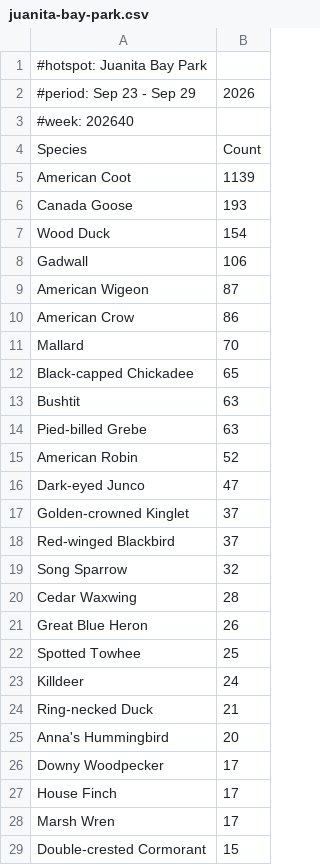
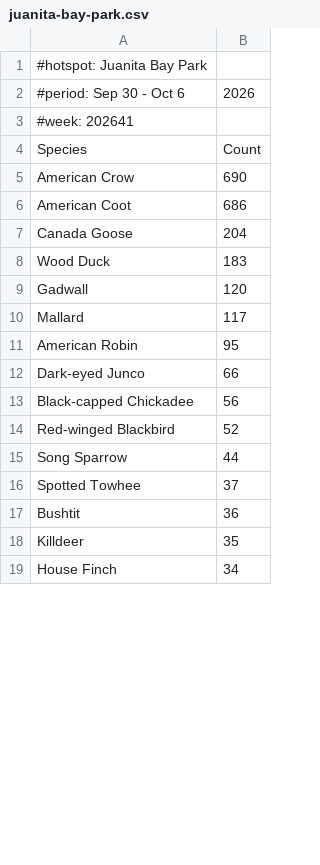
Before and after one commit to JJS52/eas-newsletter, a CSV file: data/juanita-bay-park.csv, drawn as a sheet; only a part is shown; the diff covers the shown part only.

Commit message:
Weekly update: Juanita Bay Park species CSV (week 202641)

```diff
--- a/data/juanita-bay-park.csv
+++ b/data/juanita-bay-park.csv
@@ -1,29 +1,19 @@
 #hotspot: Juanita Bay Park
-#period: Sep 23 - Sep 29, 2026
-#week: 202640
+#period: Sep 30 - Oct 6, 2026
+#week: 202641
 Species,Count
-"American Coot",1139
-"Canada Goose",193
-"Wood Duck",154
-"Gadwall",106
-"American Wigeon",87
-"American Crow",86
-"Mallard",70
-"Black-capped Chickadee",65
-"Bushtit",63
-"Pied-billed Grebe",63
-"American Robin",52
-"Dark-eyed Junco",47
-"Golden-crowned Kinglet",37
-"Red-winged Blackbird",37
-"Song Sparrow",32
-"Cedar Waxwing",28
-"Great Blue Heron",26
-"Spotted Towhee",25
-"Killdeer",24
-"Ring-necked Duck",21
-"Anna's Hummingbird",20
-"Downy Woodpecker",17
-"House Finch",17
-"Marsh Wren",17
-"Double-crested Cormorant",15
+"American Crow",690
+"American Coot",686
+"Canada Goose",204
+"Wood Duck",183
+"Gadwall",120
+"Mallard",117
+"American Robin",95
+"Dark-eyed Junco",66
+"Black-capped Chickadee",56
+"Red-winged Blackbird",52
+"Song Sparrow",44
+"Spotted Towhee",37
+"Bushtit",36
+"Killdeer",35
+"House Finch",34
```
Also changed, not shown: 26 added rows, 24 removed rows and 18 edited cells elsewhere in this file.
